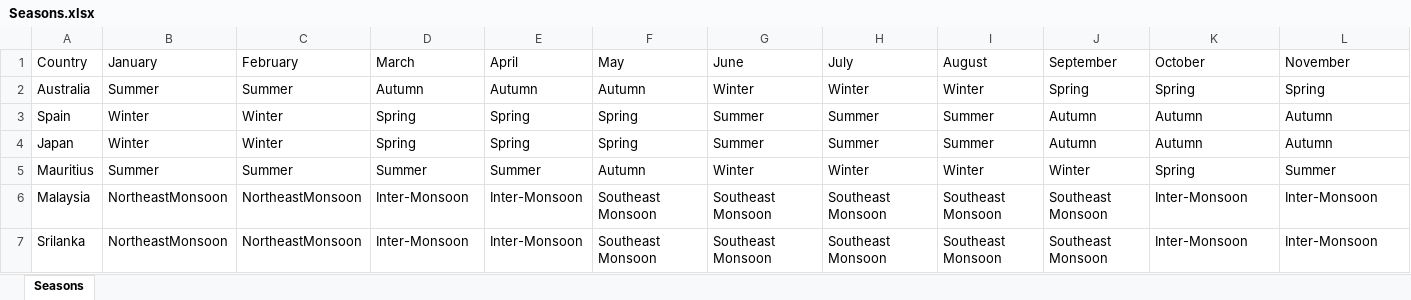
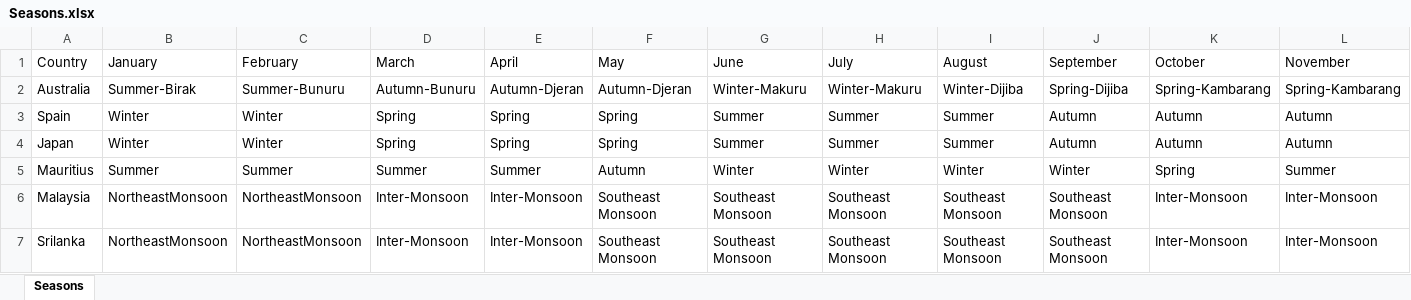
Before and after one commit to gsbmk007/Sri_Balamuralikrishnaa2084008_ISErepo, an Excel workbook: Seasons.xlsx, sheet Seasons, drawn as a sheet; only a part is shown; values as stored, in another font and other column widths than the file's, no borders; the diff covers the shown part only; the diff names each change by its address in the sheet, - before the commit and + after, or states it on an @@ line.

```diff
--- a/Seasons.xlsx (sheet Seasons)
+++ b/Seasons.xlsx (sheet Seasons)
-B2 (January): Summer
+B2 (January): Summer-Birak
-C2 (February): Summer
+C2 (February): Summer-Bunuru
-D2 (March): Autumn
+D2 (March): Autumn-Bunuru
-E2 (April): Autumn
+E2 (April): Autumn-Djeran
-F2 (May): Autumn
+F2 (May): Autumn-Djeran
-G2 (June): Winter
+G2 (June): Winter-Makuru
-H2 (July): Winter
+H2 (July): Winter-Makuru
-I2 (August): Winter
+I2 (August): Winter-Dijiba
-J2 (September): Spring
+J2 (September): Spring-Dijiba
-K2 (October): Spring
+K2 (October): Spring-Kambarang
-L2 (November): Spring
+L2 (November): Spring-Kambarang
```
Also changed, not shown: 1 edited cell elsewhere in this sheet, 8 other files.
